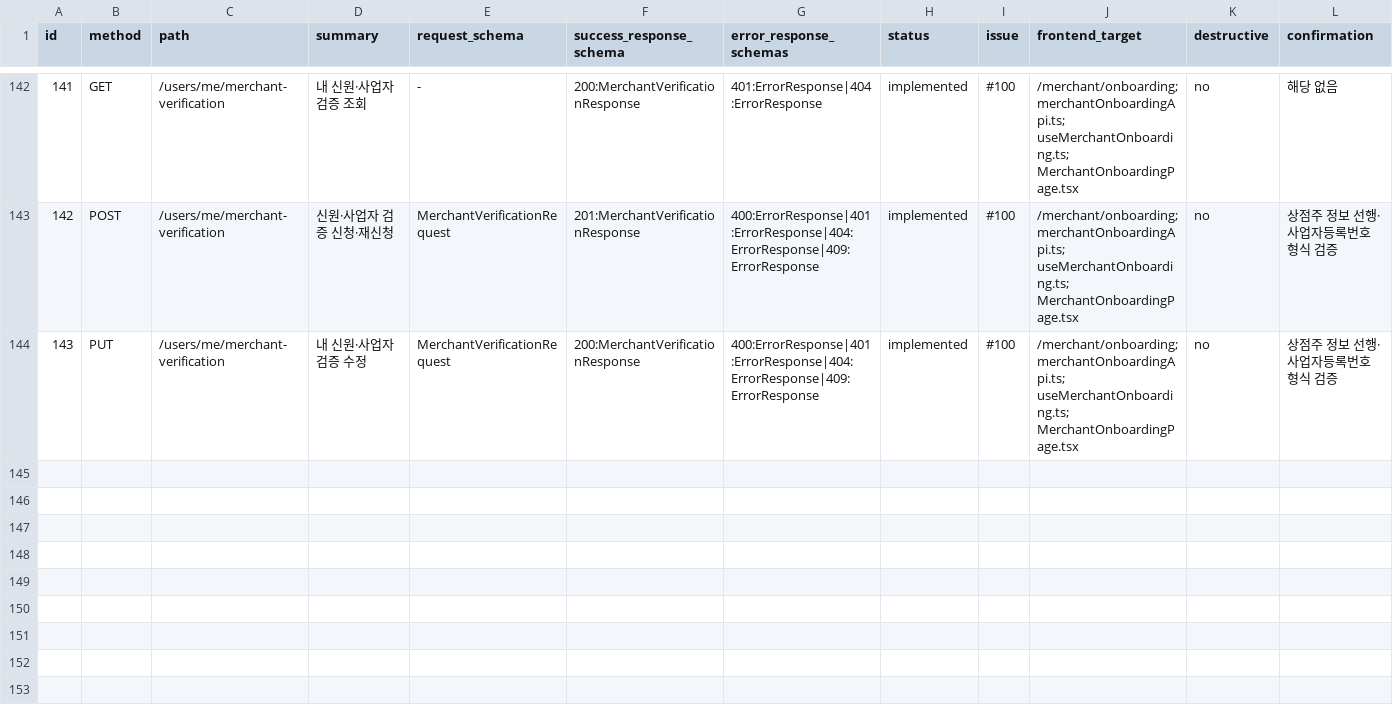
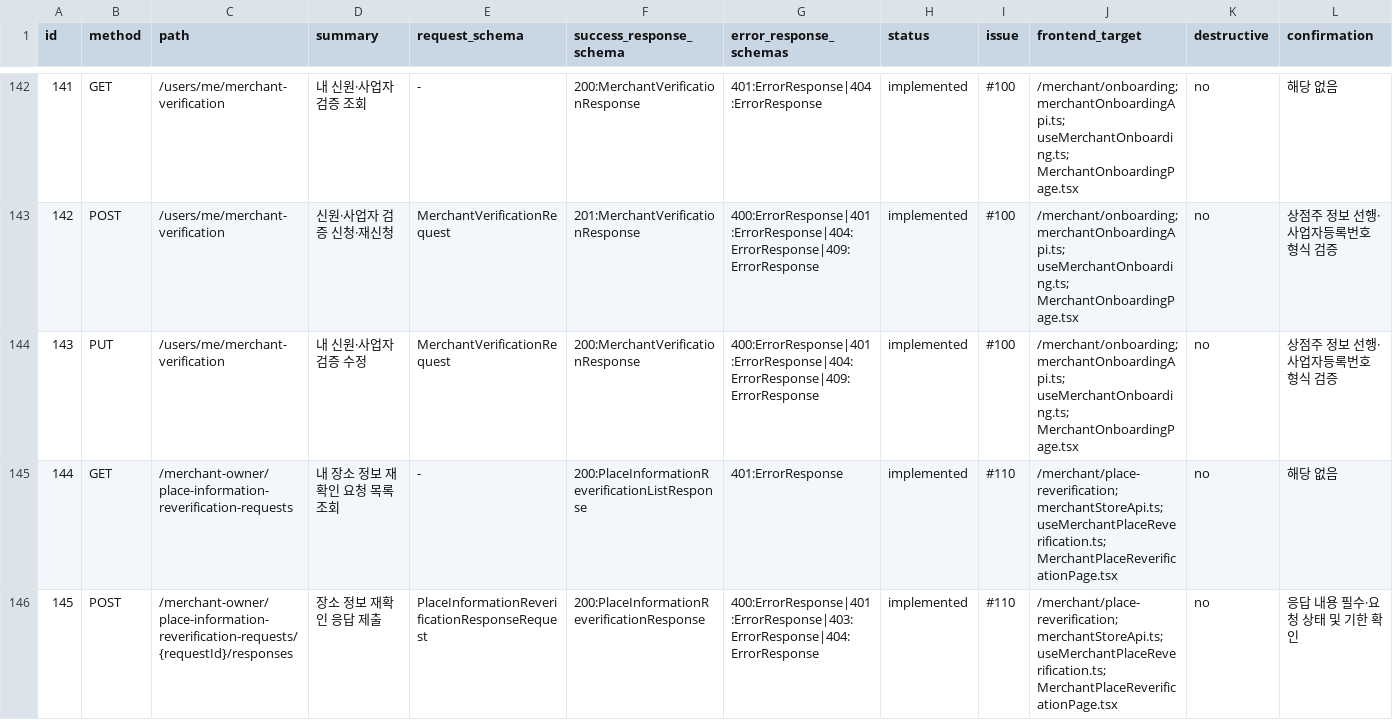
Before and after one commit to Type-Nu11/pingdom-admin, a CSV file: docs/web-api-contract-matrix.csv, drawn as a sheet; only a part is shown, gaps mark what is left out; rows hold the shown columns only; the diff names each change by its address in the sheet, - before the commit and + after, or states it on an @@ line.

Commit message:
docs(api): add merchant reverification contracts

```diff
--- a/docs/web-api-contract-matrix.csv
+++ b/docs/web-api-contract-matrix.csv
+row 145: 144 | GET | /merchant-owner/place-information-reverification-requests | 내 장소 정보 재확인 요청 목록 조회 | - | 200:PlaceInformationReverificationListResponse | 401:ErrorResponse | implemented | #110 | /merchant/place-reverification; merchantStoreApi.ts; useMerchantPlaceReverification.ts; MerchantPlaceReverificationPage.tsx | no | 해당 없음
+row 146: 145 | POST | /merchant-owner/place-information-reverification-requests/{requestId}/responses | 장소 정보 재확인 응답 제출 | PlaceInformationReverificationResponseRequest | 200:PlaceInformationReverificationResponse | 400:ErrorResponse|401:ErrorResponse|403:ErrorResponse|404:ErrorResponse | implemented | #110 | /merchant/place-reverification; merchantStoreApi.ts; useMerchantPlaceReverification.ts; MerchantPlaceReverificationPage.tsx | no | 응답 내용 필수·요청 상태 및 기한 확인
```
